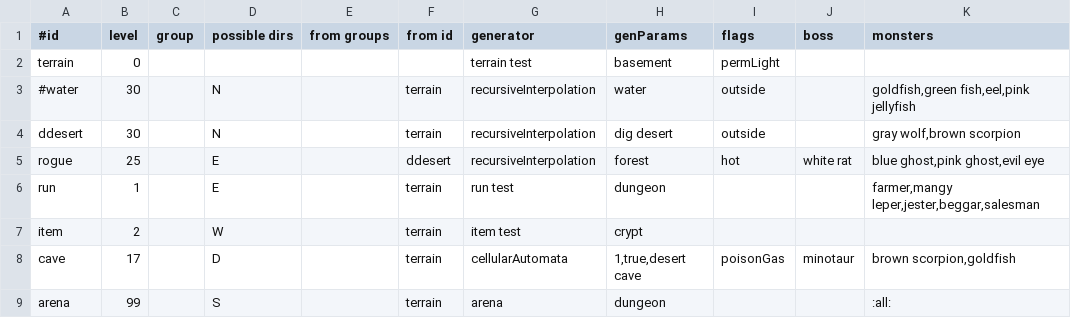
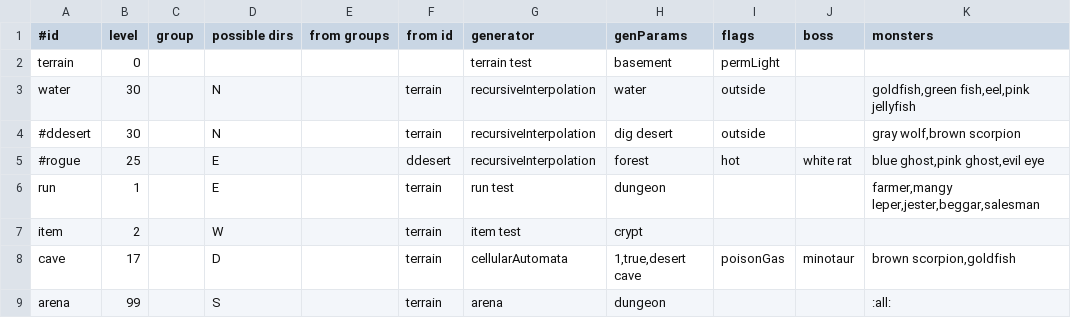
Before and after one commit to jonathanacross/pow, a TSV file: src/main/resources/data/test-levels.tsv, drawn as a sheet.

Commit message:
fixing running on water

```diff
--- a/src/main/resources/data/test-levels.tsv
+++ b/src/main/resources/data/test-levels.tsv
@@ -2,5 +2,5 @@
 terrain	0					terrain test	basement	permLight		
-#water	30		N		terrain	recursiveInterpolation	water	outside		goldfish,green fish,eel,pink jellyfish
-ddesert	30		N		terrain	recursiveInterpolation	dig desert	outside		gray wolf,brown scorpion
-rogue	25		E		ddesert	recursiveInterpolation	forest	hot	white rat	blue ghost,pink ghost,evil eye
+water	30		N		terrain	recursiveInterpolation	water	outside		goldfish,green fish,eel,pink jellyfish
+#ddesert	30		N		terrain	recursiveInterpolation	dig desert	outside		gray wolf,brown scorpion
+#rogue	25		E		ddesert	recursiveInterpolation	forest	hot	white rat	blue ghost,pink ghost,evil eye
 run	1		E		terrain	run test	dungeon			farmer,mangy leper,jester,beggar,salesman
```
Also changed, not shown: 2 other files.
